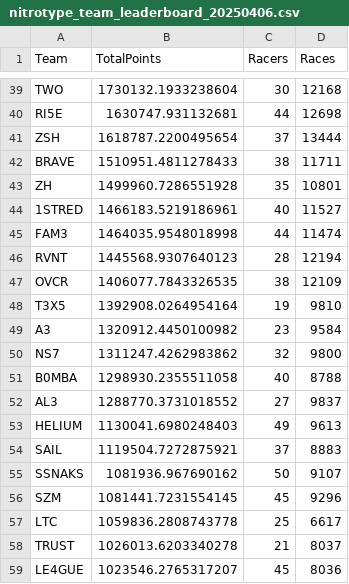
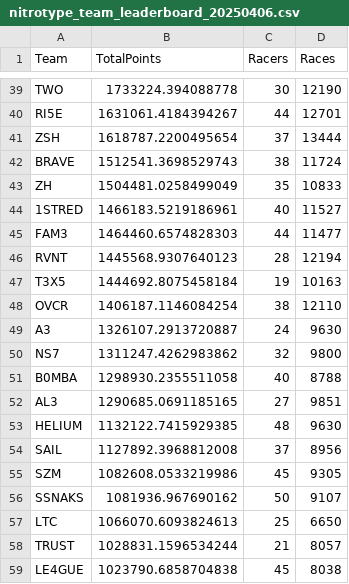
Before and after one commit to theoneitrox/nitrotypelb, a CSV file: csv_archive/nitrotype_team_leaderboard_20250406.csv, drawn as a sheet; only a part is shown, gaps mark what is left out; removed rows and columns are numbered as before the commit, all else as after; the diff covers the shown part only; the diff names each change by its address in the sheet, - before the commit and + after, or states it on an @@ line.

```diff
--- a/csv_archive/nitrotype_team_leaderboard_20250406.csv
+++ b/csv_archive/nitrotype_team_leaderboard_20250406.csv
-B39 (TotalPoints): 1730132.1933238604
+B39 (TotalPoints): 1733224.394088778
-D39 (Races): 12168
+D39 (Races): 12190
-B40 (TotalPoints): 1630747.931132681
+B40 (TotalPoints): 1631061.4184394267
-D40 (Races): 12698
+D40 (Races): 12701
-B42 (TotalPoints): 1510951.4811278433
+B42 (TotalPoints): 1512541.3698529743
-D42 (Races): 11711
+D42 (Races): 11724
-B43 (TotalPoints): 1499960.7286551928
+B43 (TotalPoints): 1504481.0258499049
-D43 (Races): 10801
+D43 (Races): 10833
-B45 (TotalPoints): 1464035.9548018998
+B45 (TotalPoints): 1464460.6574828303
-D45 (Races): 11474
+D45 (Races): 11477
-row 47: OVCR | 1406077.7843326535 | 38 | 12109
-B47 (TotalPoints): 1392908.0264954164
+B47 (TotalPoints): 1444692.8075458184
-D47 (Races): 9810
+D47 (Races): 10163
+row 48: OVCR | 1406187.1146084254 | 38 | 12110
-B49 (TotalPoints): 1320912.4450100982
+B49 (TotalPoints): 1326107.2913720887
-C49 (Racers): 23
+C49 (Racers): 24
-D49 (Races): 9584
+D49 (Races): 9630
-B52 (TotalPoints): 1288770.3731018552
+B52 (TotalPoints): 1290685.0691185165
-D52 (Races): 9837
+D52 (Races): 9851
-B53 (TotalPoints): 1130041.6980248403
+B53 (TotalPoints): 1132122.7415929385
-C53 (Racers): 49
+C53 (Racers): 48
-D53 (Races): 9613
+D53 (Races): 9630
-B54 (TotalPoints): 1119504.7272875921
+B54 (TotalPoints): 1127892.3968812008
-D54 (Races): 8883
+D54 (Races): 8956
+row 55: SZM | 1082608.0533219986 | 45 | 9305
-row 56: SZM | 1081441.7231554145 | 45 | 9296
-B57 (TotalPoints): 1059836.2808743778
+B57 (TotalPoints): 1066070.6093824613
-D57 (Races): 6617
+D57 (Races): 6650
-B58 (TotalPoints): 1026013.6203340278
+B58 (TotalPoints): 1028831.1596534244
-D58 (Races): 8037
+D58 (Races): 8057
-B59 (TotalPoints): 1023546.2765317207
+B59 (TotalPoints): 1023790.6858704838
-D59 (Races): 8036
+D59 (Races): 8038
```
Also changed, not shown: 3 added rows, 3 removed rows and 110 edited cells elsewhere in this file, csv_archive/nitrotype_season_leaderboard_20250406.csv, 1 other file.
